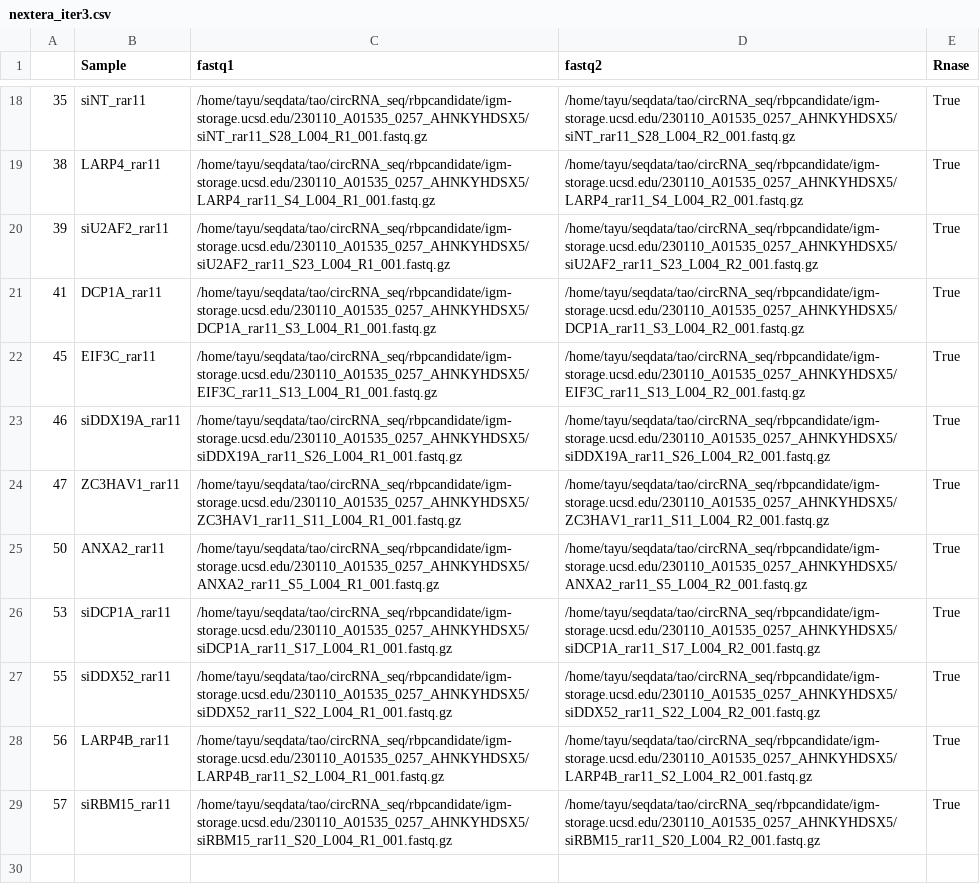
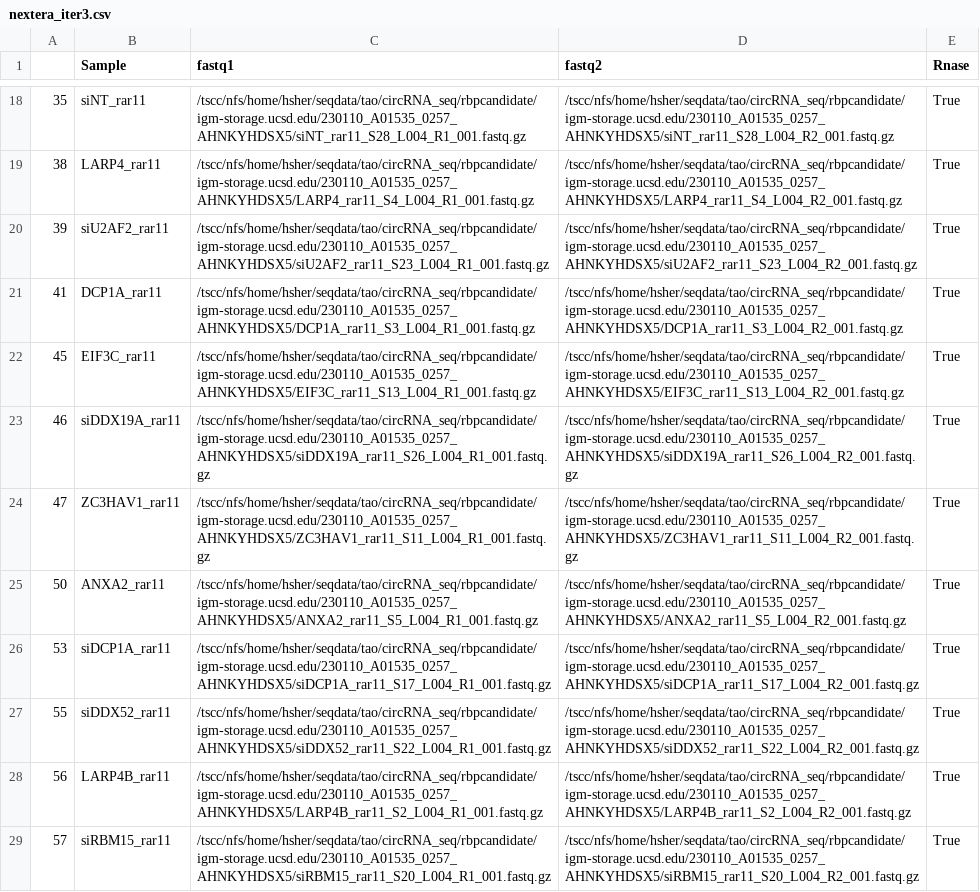
Before and after one commit to algaebrown/circSTAMP_pipe, a CSV file: notebook/nextera_iter3.csv, drawn as a sheet; only a part is shown, gaps mark what is left out; the diff covers the shown part only; the diff names each change by its address in the sheet, - before the commit and + after, or states it on an @@ line.

```diff
--- a/notebook/nextera_iter3.csv
+++ b/notebook/nextera_iter3.csv
-C18 (fastq1): /home/tayu/seqdata/tao/circRNA_seq/rbpcandidate/igm-storage.ucsd.edu/230110_A01535_0257_AHNKYHDSX5/siNT_rar11_S28_L004_R1_001.fastq.gz
+C18 (fastq1): /tscc/nfs/home/hsher/seqdata/tao/circRNA_seq/rbpcandidate/igm-storage.ucsd.edu/230110_A01535_0257_AHNKYHDSX5/siNT_rar11_S28_L004_R1_001.fastq.gz
-D18 (fastq2): /home/tayu/seqdata/tao/circRNA_seq/rbpcandidate/igm-storage.ucsd.edu/230110_A01535_0257_AHNKYHDSX5/siNT_rar11_S28_L004_R2_001.fastq.gz
+D18 (fastq2): /tscc/nfs/home/hsher/seqdata/tao/circRNA_seq/rbpcandidate/igm-storage.ucsd.edu/230110_A01535_0257_AHNKYHDSX5/siNT_rar11_S28_L004_R2_001.fastq.gz
-C19 (fastq1): /home/tayu/seqdata/tao/circRNA_seq/rbpcandidate/igm-storage.ucsd.edu/230110_A01535_0257_AHNKYHDSX5/LARP4_rar11_S4_L004_R1_001.fastq.gz
+C19 (fastq1): /tscc/nfs/home/hsher/seqdata/tao/circRNA_seq/rbpcandidate/igm-storage.ucsd.edu/230110_A01535_0257_AHNKYHDSX5/LARP4_rar11_S4_L004_R1_001.fastq.gz
-D19 (fastq2): /home/tayu/seqdata/tao/circRNA_seq/rbpcandidate/igm-storage.ucsd.edu/230110_A01535_0257_AHNKYHDSX5/LARP4_rar11_S4_L004_R2_001.fastq.gz
+D19 (fastq2): /tscc/nfs/home/hsher/seqdata/tao/circRNA_seq/rbpcandidate/igm-storage.ucsd.edu/230110_A01535_0257_AHNKYHDSX5/LARP4_rar11_S4_L004_R2_001.fastq.gz
-C20 (fastq1): /home/tayu/seqdata/tao/circRNA_seq/rbpcandidate/igm-storage.ucsd.edu/230110_A01535_0257_AHNKYHDSX5/siU2AF2_rar11_S23_L004_R1_001.fastq.gz
+C20 (fastq1): /tscc/nfs/home/hsher/seqdata/tao/circRNA_seq/rbpcandidate/igm-storage.ucsd.edu/230110_A01535_0257_AHNKYHDSX5/siU2AF2_rar11_S23_L004_R1_001.fastq.gz
-D20 (fastq2): /home/tayu/seqdata/tao/circRNA_seq/rbpcandidate/igm-storage.ucsd.edu/230110_A01535_0257_AHNKYHDSX5/siU2AF2_rar11_S23_L004_R2_001.fastq.gz
+D20 (fastq2): /tscc/nfs/home/hsher/seqdata/tao/circRNA_seq/rbpcandidate/igm-storage.ucsd.edu/230110_A01535_0257_AHNKYHDSX5/siU2AF2_rar11_S23_L004_R2_001.fastq.gz
-C21 (fastq1): /home/tayu/seqdata/tao/circRNA_seq/rbpcandidate/igm-storage.ucsd.edu/230110_A01535_0257_AHNKYHDSX5/DCP1A_rar11_S3_L004_R1_001.fastq.gz
+C21 (fastq1): /tscc/nfs/home/hsher/seqdata/tao/circRNA_seq/rbpcandidate/igm-storage.ucsd.edu/230110_A01535_0257_AHNKYHDSX5/DCP1A_rar11_S3_L004_R1_001.fastq.gz
-D21 (fastq2): /home/tayu/seqdata/tao/circRNA_seq/rbpcandidate/igm-storage.ucsd.edu/230110_A01535_0257_AHNKYHDSX5/DCP1A_rar11_S3_L004_R2_001.fastq.gz
+D21 (fastq2): /tscc/nfs/home/hsher/seqdata/tao/circRNA_seq/rbpcandidate/igm-storage.ucsd.edu/230110_A01535_0257_AHNKYHDSX5/DCP1A_rar11_S3_L004_R2_001.fastq.gz
-C22 (fastq1): /home/tayu/seqdata/tao/circRNA_seq/rbpcandidate/igm-storage.ucsd.edu/230110_A01535_0257_AHNKYHDSX5/EIF3C_rar11_S13_L004_R1_001.fastq.gz
+C22 (fastq1): /tscc/nfs/home/hsher/seqdata/tao/circRNA_seq/rbpcandidate/igm-storage.ucsd.edu/230110_A01535_0257_AHNKYHDSX5/EIF3C_rar11_S13_L004_R1_001.fastq.gz
-D22 (fastq2): /home/tayu/seqdata/tao/circRNA_seq/rbpcandidate/igm-storage.ucsd.edu/230110_A01535_0257_AHNKYHDSX5/EIF3C_rar11_S13_L004_R2_001.fastq.gz
+D22 (fastq2): /tscc/nfs/home/hsher/seqdata/tao/circRNA_seq/rbpcandidate/igm-storage.ucsd.edu/230110_A01535_0257_AHNKYHDSX5/EIF3C_rar11_S13_L004_R2_001.fastq.gz
-C23 (fastq1): /home/tayu/seqdata/tao/circRNA_seq/rbpcandidate/igm-storage.ucsd.edu/230110_A01535_0257_AHNKYHDSX5/siDDX19A_rar11_S26_L004_R1_001.fastq.gz
+C23 (fastq1): /tscc/nfs/home/hsher/seqdata/tao/circRNA_seq/rbpcandidate/igm-storage.ucsd.edu/230110_A01535_0257_AHNKYHDSX5/siDDX19A_rar11_S26_L004_R1_001.fastq.gz
-D23 (fastq2): /home/tayu/seqdata/tao/circRNA_seq/rbpcandidate/igm-storage.ucsd.edu/230110_A01535_0257_AHNKYHDSX5/siDDX19A_rar11_S26_L004_R2_001.fastq.gz
+D23 (fastq2): /tscc/nfs/home/hsher/seqdata/tao/circRNA_seq/rbpcandidate/igm-storage.ucsd.edu/230110_A01535_0257_AHNKYHDSX5/siDDX19A_rar11_S26_L004_R2_001.fastq.gz
-C24 (fastq1): /home/tayu/seqdata/tao/circRNA_seq/rbpcandidate/igm-storage.ucsd.edu/230110_A01535_0257_AHNKYHDSX5/ZC3HAV1_rar11_S11_L004_R1_001.fastq.gz
+C24 (fastq1): /tscc/nfs/home/hsher/seqdata/tao/circRNA_seq/rbpcandidate/igm-storage.ucsd.edu/230110_A01535_0257_AHNKYHDSX5/ZC3HAV1_rar11_S11_L004_R1_001.fastq.gz
-D24 (fastq2): /home/tayu/seqdata/tao/circRNA_seq/rbpcandidate/igm-storage.ucsd.edu/230110_A01535_0257_AHNKYHDSX5/ZC3HAV1_rar11_S11_L004_R2_001.fastq.gz
+D24 (fastq2): /tscc/nfs/home/hsher/seqdata/tao/circRNA_seq/rbpcandidate/igm-storage.ucsd.edu/230110_A01535_0257_AHNKYHDSX5/ZC3HAV1_rar11_S11_L004_R2_001.fastq.gz
-C25 (fastq1): /home/tayu/seqdata/tao/circRNA_seq/rbpcandidate/igm-storage.ucsd.edu/230110_A01535_0257_AHNKYHDSX5/ANXA2_rar11_S5_L004_R1_001.fastq.gz
+C25 (fastq1): /tscc/nfs/home/hsher/seqdata/tao/circRNA_seq/rbpcandidate/igm-storage.ucsd.edu/230110_A01535_0257_AHNKYHDSX5/ANXA2_rar11_S5_L004_R1_001.fastq.gz
-D25 (fastq2): /home/tayu/seqdata/tao/circRNA_seq/rbpcandidate/igm-storage.ucsd.edu/230110_A01535_0257_AHNKYHDSX5/ANXA2_rar11_S5_L004_R2_001.fastq.gz
+D25 (fastq2): /tscc/nfs/home/hsher/seqdata/tao/circRNA_seq/rbpcandidate/igm-storage.ucsd.edu/230110_A01535_0257_AHNKYHDSX5/ANXA2_rar11_S5_L004_R2_001.fastq.gz
-C26 (fastq1): /home/tayu/seqdata/tao/circRNA_seq/rbpcandidate/igm-storage.ucsd.edu/230110_A01535_0257_AHNKYHDSX5/siDCP1A_rar11_S17_L004_R1_001.fastq.gz
+C26 (fastq1): /tscc/nfs/home/hsher/seqdata/tao/circRNA_seq/rbpcandidate/igm-storage.ucsd.edu/230110_A01535_0257_AHNKYHDSX5/siDCP1A_rar11_S17_L004_R1_001.fastq.gz
-D26 (fastq2): /home/tayu/seqdata/tao/circRNA_seq/rbpcandidate/igm-storage.ucsd.edu/230110_A01535_0257_AHNKYHDSX5/siDCP1A_rar11_S17_L004_R2_001.fastq.gz
+D26 (fastq2): /tscc/nfs/home/hsher/seqdata/tao/circRNA_seq/rbpcandidate/igm-storage.ucsd.edu/230110_A01535_0257_AHNKYHDSX5/siDCP1A_rar11_S17_L004_R2_001.fastq.gz
-C27 (fastq1): /home/tayu/seqdata/tao/circRNA_seq/rbpcandidate/igm-storage.ucsd.edu/230110_A01535_0257_AHNKYHDSX5/siDDX52_rar11_S22_L004_R1_001.fastq.gz
+C27 (fastq1): /tscc/nfs/home/hsher/seqdata/tao/circRNA_seq/rbpcandidate/igm-storage.ucsd.edu/230110_A01535_0257_AHNKYHDSX5/siDDX52_rar11_S22_L004_R1_001.fastq.gz
-D27 (fastq2): /home/tayu/seqdata/tao/circRNA_seq/rbpcandidate/igm-storage.ucsd.edu/230110_A01535_0257_AHNKYHDSX5/siDDX52_rar11_S22_L004_R2_001.fastq.gz
+D27 (fastq2): /tscc/nfs/home/hsher/seqdata/tao/circRNA_seq/rbpcandidate/igm-storage.ucsd.edu/230110_A01535_0257_AHNKYHDSX5/siDDX52_rar11_S22_L004_R2_001.fastq.gz
-C28 (fastq1): /home/tayu/seqdata/tao/circRNA_seq/rbpcandidate/igm-storage.ucsd.edu/230110_A01535_0257_AHNKYHDSX5/LARP4B_rar11_S2_L004_R1_001.fastq.gz
+C28 (fastq1): /tscc/nfs/home/hsher/seqdata/tao/circRNA_seq/rbpcandidate/igm-storage.ucsd.edu/230110_A01535_0257_AHNKYHDSX5/LARP4B_rar11_S2_L004_R1_001.fastq.gz
-D28 (fastq2): /home/tayu/seqdata/tao/circRNA_seq/rbpcandidate/igm-storage.ucsd.edu/230110_A01535_0257_AHNKYHDSX5/LARP4B_rar11_S2_L004_R2_001.fastq.gz
+D28 (fastq2): /tscc/nfs/home/hsher/seqdata/tao/circRNA_seq/rbpcandidate/igm-storage.ucsd.edu/230110_A01535_0257_AHNKYHDSX5/LARP4B_rar11_S2_L004_R2_001.fastq.gz
-C29 (fastq1): /home/tayu/seqdata/tao/circRNA_seq/rbpcandidate/igm-storage.ucsd.edu/230110_A01535_0257_AHNKYHDSX5/siRBM15_rar11_S20_L004_R1_001.fastq.gz
+C29 (fastq1): /tscc/nfs/home/hsher/seqdata/tao/circRNA_seq/rbpcandidate/igm-storage.ucsd.edu/230110_A01535_0257_AHNKYHDSX5/siRBM15_rar11_S20_L004_R1_001.fastq.gz
-D29 (fastq2): /home/tayu/seqdata/tao/circRNA_seq/rbpcandidate/igm-storage.ucsd.edu/230110_A01535_0257_AHNKYHDSX5/siRBM15_rar11_S20_L004_R2_001.fastq.gz
+D29 (fastq2): /tscc/nfs/home/hsher/seqdata/tao/circRNA_seq/rbpcandidate/igm-storage.ucsd.edu/230110_A01535_0257_AHNKYHDSX5/siRBM15_rar11_S20_L004_R2_001.fastq.gz
```
Also changed, not shown: 32 edited cells elsewhere in this file, notebook/nextera_iter10_IGF2BP3_RIP.csv, notebook/nextera_iter11_MonoPolySome.csv, 20 other files.
